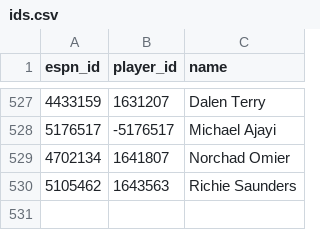
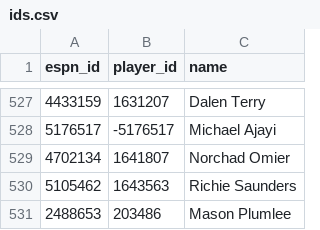
Before and after one commit to eseto9/NBA-Model, a CSV file: data/espn/ids.csv, drawn as a sheet; only a part is shown, gaps mark what is left out; the diff names each change by its address in the sheet, - before the commit and + after, or states it on an @@ line.

```diff
--- a/data/espn/ids.csv
+++ b/data/espn/ids.csv
+row 531: 2488653 | 203486 | Mason Plumlee
```
Also changed, not shown: log/odds.csv, log/predictions.csv, 24 other files.
